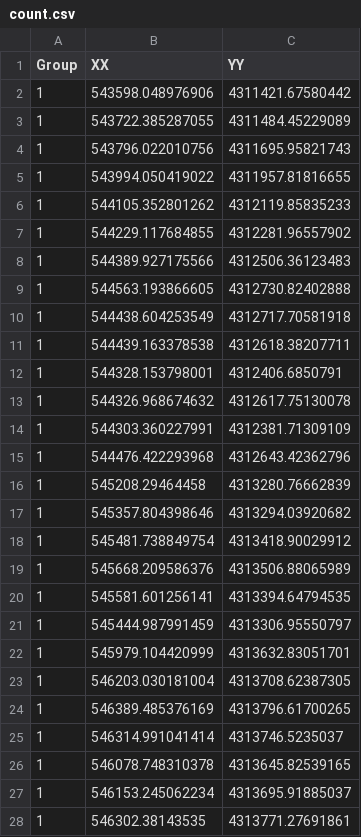
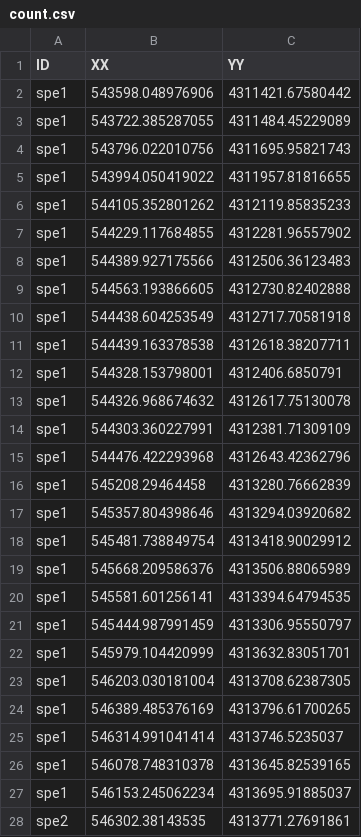
Before and after one commit to bmsasilva/roadHotspots, a CSV file: inst/extdata/count.csv, drawn as a sheet; only a part is shown; the diff covers the shown part only.

```diff
--- a/inst/extdata/count.csv
+++ b/inst/extdata/count.csv
@@ -1,28 +1,28 @@
-Group,XX,YY
-1,543598.048976906,4311421.67580442
-1,543722.385287055,4311484.45229089
-1,543796.022010756,4311695.95821743
-1,543994.050419022,4311957.81816655
-1,544105.352801262,4312119.85835233
-1,544229.117684855,4312281.96557902
-1,544389.927175566,4312506.36123483
-1,544563.193866605,4312730.82402888
-1,544438.604253549,4312717.70581918
-1,544439.163378538,4312618.38207711
-1,544328.153798001,4312406.6850791
-1,544326.968674632,4312617.75130078
-1,544303.360227991,4312381.71309109
-1,544476.422293968,4312643.42362796
-1,545208.29464458,4313280.76662839
-1,545357.804398646,4313294.03920682
-1,545481.738849754,4313418.90029912
-1,545668.209586376,4313506.88065989
-1,545581.601256141,4313394.64794535
-1,545444.987991459,4313306.95550797
-1,545979.104420999,4313632.83051701
-1,546203.030181004,4313708.62387305
-1,546389.485376169,4313796.61700265
-1,546314.991041414,4313746.5235037
-1,546078.748310378,4313645.82539165
-1,546153.245062234,4313695.91885037
-1,546302.38143535,4313771.27691861
+ID,XX,YY
+spe1,543598.048976906,4311421.67580442
+spe1,543722.385287055,4311484.45229089
+spe1,543796.022010756,4311695.95821743
+spe1,543994.050419022,4311957.81816655
+spe1,544105.352801262,4312119.85835233
+spe1,544229.117684855,4312281.96557902
+spe1,544389.927175566,4312506.36123483
+spe1,544563.193866605,4312730.82402888
+spe1,544438.604253549,4312717.70581918
+spe1,544439.163378538,4312618.38207711
+spe1,544328.153798001,4312406.6850791
+spe1,544326.968674632,4312617.75130078
+spe1,544303.360227991,4312381.71309109
+spe1,544476.422293968,4312643.42362796
+spe1,545208.29464458,4313280.76662839
+spe1,545357.804398646,4313294.03920682
+spe1,545481.738849754,4313418.90029912
+spe1,545668.209586376,4313506.88065989
+spe1,545581.601256141,4313394.64794535
+spe1,545444.987991459,4313306.95550797
+spe1,545979.104420999,4313632.83051701
+spe1,546203.030181004,4313708.62387305
+spe1,546389.485376169,4313796.61700265
+spe1,546314.991041414,4313746.5235037
+spe1,546078.748310378,4313645.82539165
+spe1,546153.245062234,4313695.91885037
+spe2,546302.38143535,4313771.27691861
```
Also changed, not shown: 34 edited cells elsewhere in this file, 6 other files.
